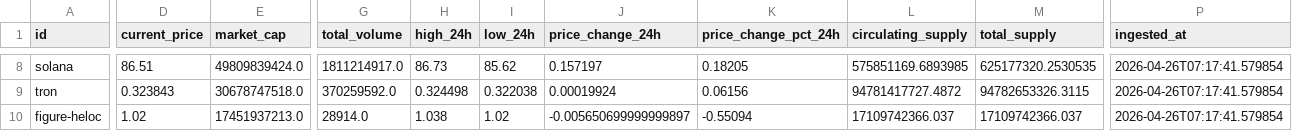
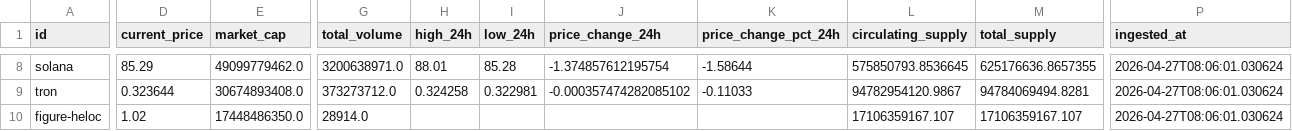
Before and after one commit to BayronMgDev/Datos-desde-un-API, a CSV file: src/xlsx/muestra.csv, drawn as a sheet; only a part is shown, gaps mark what is left out; the diff covers the shown part only; the diff names each change by its address in the sheet, - before the commit and + after, or states it on an @@ line.

```diff
--- a/src/xlsx/muestra.csv
+++ b/src/xlsx/muestra.csv
-D8 (current_price): 86.51
+D8 (current_price): 85.29
-E8 (market_cap): 49809839424.0
+E8 (market_cap): 49099779462.0
-G8 (total_volume): 1811214917.0
+G8 (total_volume): 3200638971.0
-H8 (high_24h): 86.73
+H8 (high_24h): 88.01
-I8 (low_24h): 85.62
+I8 (low_24h): 85.28
-J8 (price_change_24h): 0.157197
+J8 (price_change_24h): -1.374857612195754
-K8 (price_change_pct_24h): 0.18205
+K8 (price_change_pct_24h): -1.58644
-L8 (circulating_supply): 575851169.6893985
+L8 (circulating_supply): 575850793.8536645
-M8 (total_supply): 625177320.2530535
+M8 (total_supply): 625176636.8657355
-P8:P10 (ingested_at): 2026-04-26T07:17:41.579854
+P8:P10 (ingested_at): 2026-04-27T08:06:01.030624
-D9 (current_price): 0.323843
+D9 (current_price): 0.323644
-E9 (market_cap): 30678747518.0
+E9 (market_cap): 30674893408.0
-G9 (total_volume): 370259592.0
+G9 (total_volume): 373273712.0
-H9 (high_24h): 0.324498
+H9 (high_24h): 0.324258
-I9 (low_24h): 0.322038
+I9 (low_24h): 0.322981
-J9 (price_change_24h): 0.00019924
+J9 (price_change_24h): -0.000357474282085102
-K9 (price_change_pct_24h): 0.06156
+K9 (price_change_pct_24h): -0.11033
-L9 (circulating_supply): 94781417727.4872
+L9 (circulating_supply): 94782954120.9867
-M9 (total_supply): 94782653326.3115
+M9 (total_supply): 94784069494.8281
-E10 (market_cap): 17451937213.0
+E10 (market_cap): 17448486350.0
-H10 (high_24h): 1.038
+H10 (high_24h): (empty)
-I10 (low_24h): 1.02
+I10 (low_24h): (empty)
-J10 (price_change_24h): -0.005650699999999897
+J10 (price_change_24h): (empty)
-K10 (price_change_pct_24h): -0.55094
+K10 (price_change_pct_24h): (empty)
-L10 (circulating_supply): 17109742366.037
+L10 (circulating_supply): 17106359167.107
-M10 (total_supply): 17109742366.037
+M10 (total_supply): 17106359167.107
```
Also changed, not shown: 161 edited cells elsewhere in this file, src/xlsx/cleaned_data.csv, src/xlsx/enriched_data.csv, 4 other files.
